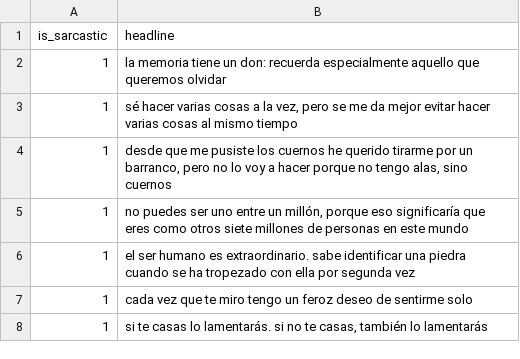
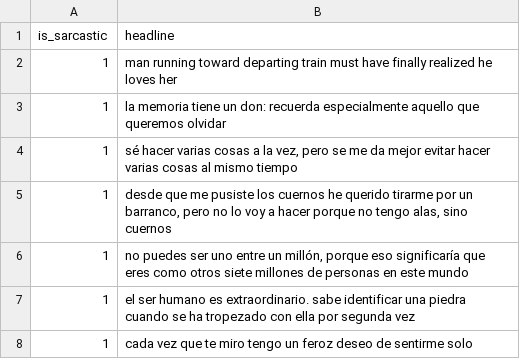
Before and after one commit to jccaleroe/GFSC-for-entity-topics, a TSV file: albert/sarcasm_headlines/train.tsv, drawn as a sheet; only a part is shown; the shorter side is filled out with more unchanged rows; the diff covers the shown part only; the diff names each change by its address in the sheet, - before the commit and + after, or states it on an @@ line.

```diff
--- a/albert/sarcasm_headlines/train.tsv
+++ b/albert/sarcasm_headlines/train.tsv
+row 2: 1 | man running toward departing train must have finally realized he loves her
```
Also changed, not shown: 60 added rows elsewhere in this file, 11 other files.
